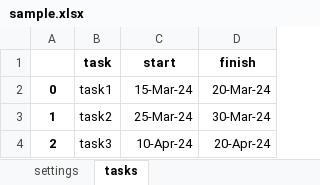
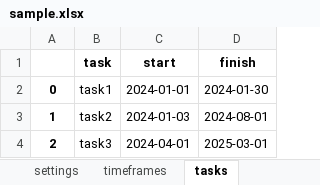
Before and after one commit to haymanjoyce/poap, an Excel workbook: data/excel/sample.xlsx, sheet tasks, drawn as a sheet; values as stored, in another font and other column widths than the file's, no borders; the diff names each change by its address in the sheet, - before the commit and + after, or states it on an @@ line.

```diff
--- a/data/excel/sample.xlsx (sheet tasks)
+++ b/data/excel/sample.xlsx (sheet tasks)
+sheet tab: timeframes
-C2 (start): 15-Mar-24
+C2 (start): 2024-01-01
-D2 (finish): 20-Mar-24
+D2 (finish): 2024-01-30
-C3 (start): 25-Mar-24
+C3 (start): 2024-01-03
-D3 (finish): 30-Mar-24
+D3 (finish): 2024-08-01
-C4 (start): 10-Apr-24
+C4 (start): 2024-04-01
-D4 (finish): 20-Apr-24
+D4 (finish): 2025-03-01
```
Also changed, not shown: sheet settings, 7 other files.
